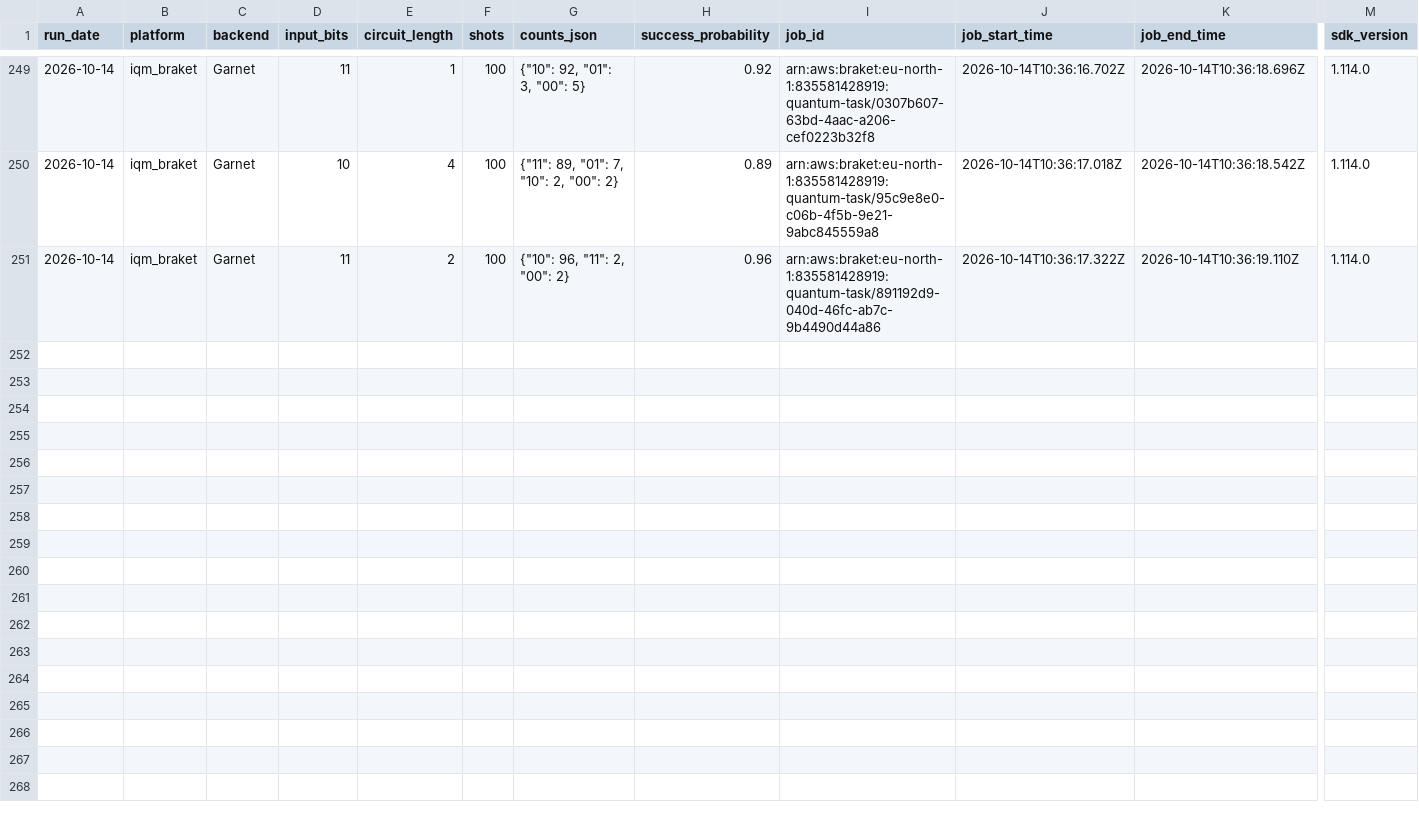
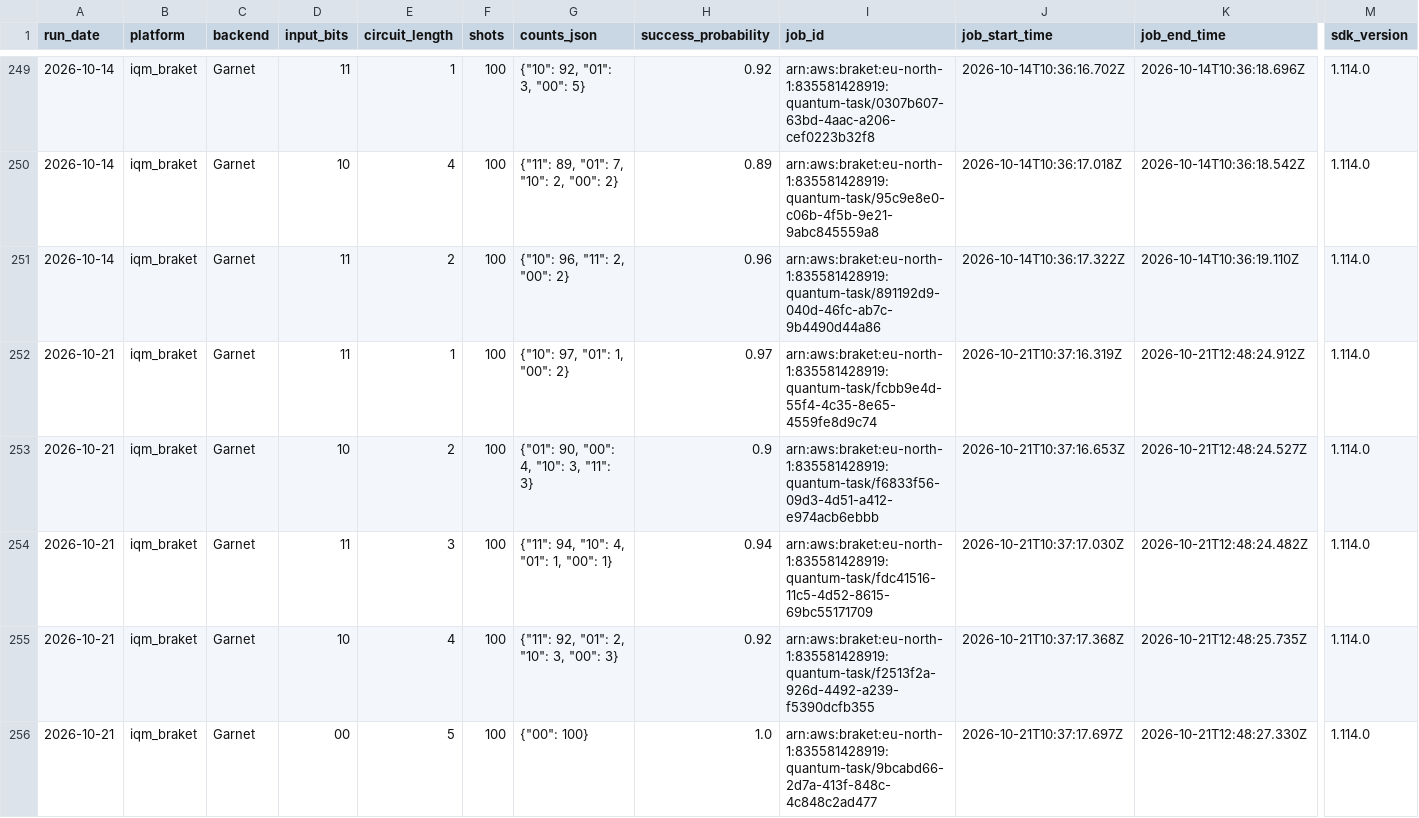
Before and after one commit to InsightSoftmax/quantum-stability, a CSV file: data/iqm_braket/results.csv, drawn as a sheet; only a part is shown, gaps mark what is left out; rows hold the shown columns only; the diff covers the shown part only; the diff names each change by its address in the sheet, - before the commit and + after, or states it on an @@ line.

```diff
--- a/data/iqm_braket/results.csv
+++ b/data/iqm_braket/results.csv
+row 252: 2026-10-21 | iqm_braket | Garnet | 11 | 1 | 100 | {"10": 97, "01": 1, "00": 2} | 0.97 | arn:aws:braket:eu-north-1:835581428919:quantum-task/fcbb9e4d-55f4-4c35-8e65-4559fe8d9c74 | 2026-10-21T10:37:16.319Z | 2026-10-21T12:48:24.912Z | 1.114.0
+row 253: 2026-10-21 | iqm_braket | Garnet | 10 | 2 | 100 | {"01": 90, "00": 4, "10": 3, "11": 3} | 0.9 | arn:aws:braket:eu-north-1:835581428919:quantum-task/f6833f56-09d3-4d51-a412-e974acb6ebbb | 2026-10-21T10:37:16.653Z | 2026-10-21T12:48:24.527Z | 1.114.0
+row 254: 2026-10-21 | iqm_braket | Garnet | 11 | 3 | 100 | {"11": 94, "10": 4, "01": 1, "00": 1} | 0.94 | arn:aws:braket:eu-north-1:835581428919:quantum-task/fdc41516-11c5-4d52-8615-69bc55171709 | 2026-10-21T10:37:17.030Z | 2026-10-21T12:48:24.482Z | 1.114.0
+row 255: 2026-10-21 | iqm_braket | Garnet | 10 | 4 | 100 | {"11": 92, "01": 2, "10": 3, "00": 3} | 0.92 | arn:aws:braket:eu-north-1:835581428919:quantum-task/f2513f2a-926d-4492-a239-f5390dcfb355 | 2026-10-21T10:37:17.368Z | 2026-10-21T12:48:25.735Z | 1.114.0
+row 256: 2026-10-21 | iqm_braket | Garnet | 00 | 5 | 100 | {"00": 100} | 1.0 | arn:aws:braket:eu-north-1:835581428919:quantum-task/9bcabd66-2d7a-413f-848c-4c848c2ad477 | 2026-10-21T10:37:17.697Z | 2026-10-21T12:48:27.330Z | 1.114.0
```
Also changed, not shown: 5 added rows elsewhere in this file, 1 other file.
